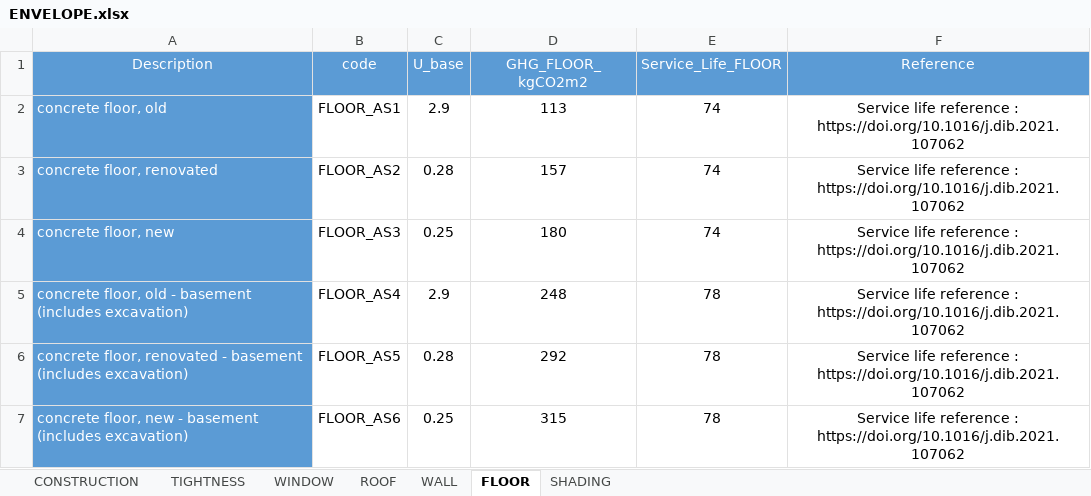
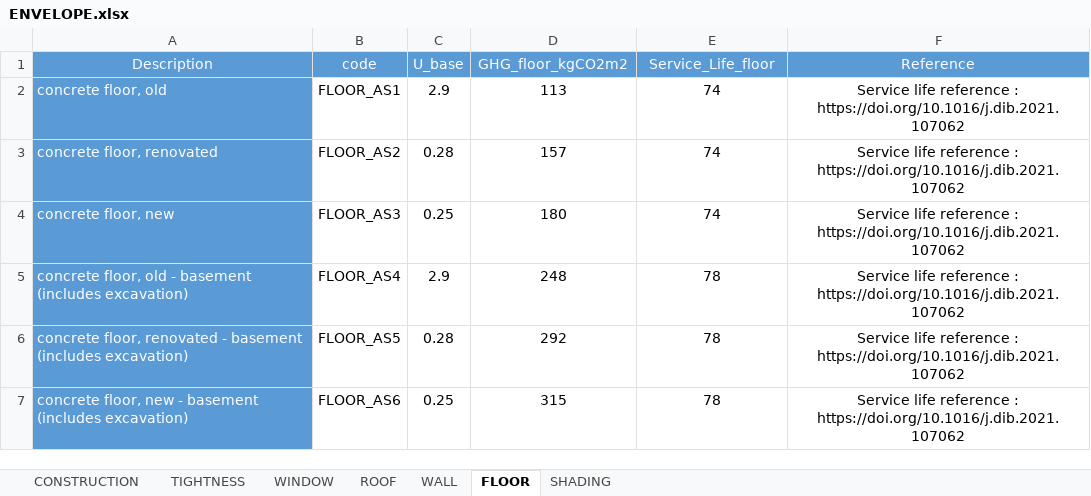
Before and after one commit to architecture-building-systems/CityEnergyAnalyst, an Excel workbook: cea/databases/CH/assemblies/ENVELOPE.xlsx, sheet FLOOR, drawn as a sheet; values as stored, in another font and other column widths than the file's, no borders; the diff names each change by its address in the sheet, - before the commit and + after, or states it on an @@ line.

```diff
--- a/cea/databases/CH/assemblies/ENVELOPE.xlsx (sheet FLOOR)
+++ b/cea/databases/CH/assemblies/ENVELOPE.xlsx (sheet FLOOR)
-D1: GHG_FLOOR_kgCO2m2
+D1: GHG_floor_kgCO2m2
-E1: Service_Life_FLOOR
+E1: Service_Life_floor
```
Also changed, not shown: sheet ROOF, sheet WALL, sheet WINDOW, 1 other file.
